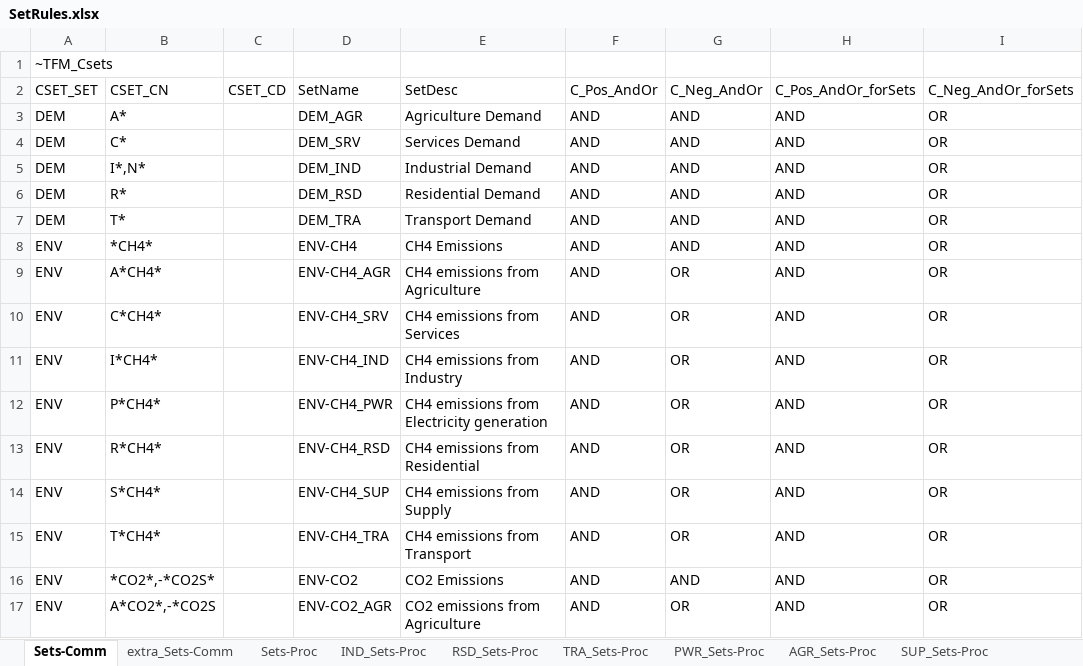
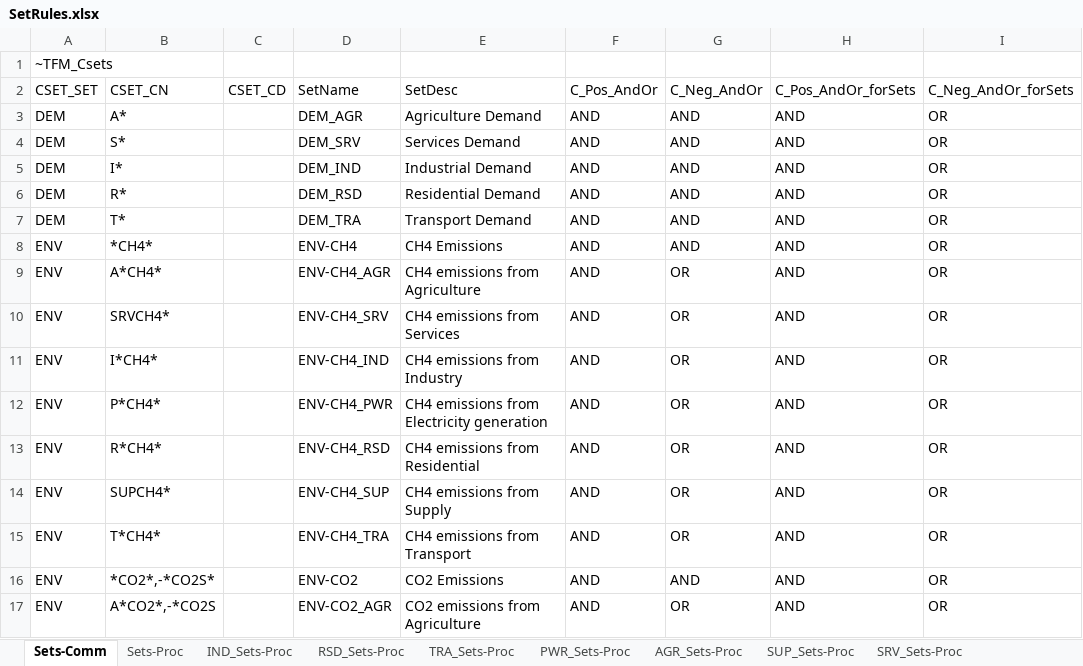
Before and after one commit to MaREI-EPMG/TIM-archived, an Excel workbook: SetRules.xlsx, sheet Sets-Comm, drawn as a sheet; only a part is shown; values as stored, in another font and other column widths than the file's, no borders; the diff covers the shown part only; the diff names each change by its address in the sheet, - before the commit and + after, or states it on an @@ line.

```diff
--- a/SetRules.xlsx (sheet Sets-Comm)
+++ b/SetRules.xlsx (sheet Sets-Comm)
-sheet tab: extra_Sets-Comm
-B4: C*
+B4: S*
-B5: I*,N*
+B5: I*
-B10: C*CH4*
+B10: SRVCH4*
-B14: S*CH4*
+B14: SUPCH4*
```
Also changed, not shown: 13 edited cells elsewhere in this sheet, sheet SRV_Sets-Proc, sheet Sets-Proc, other sheet tabs.
